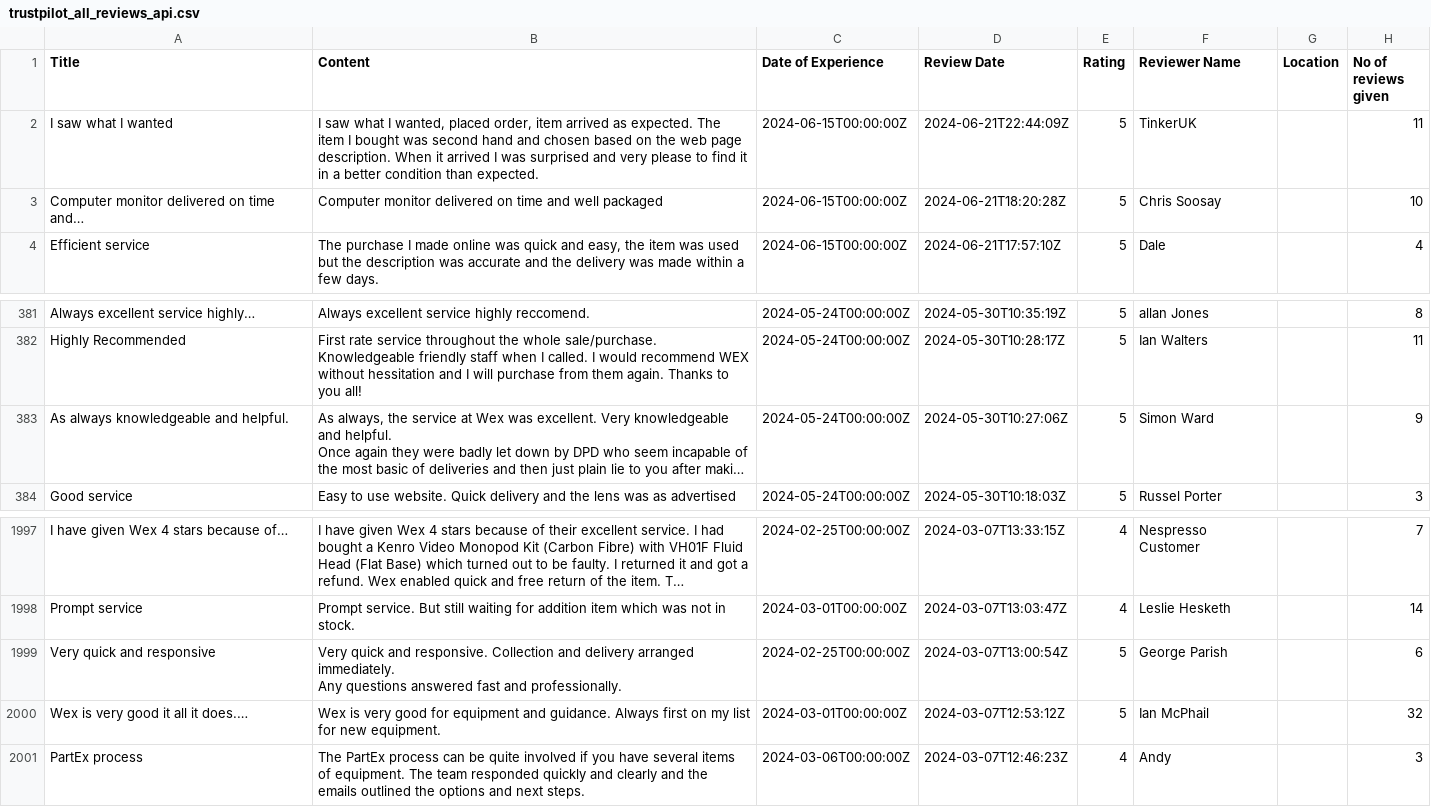
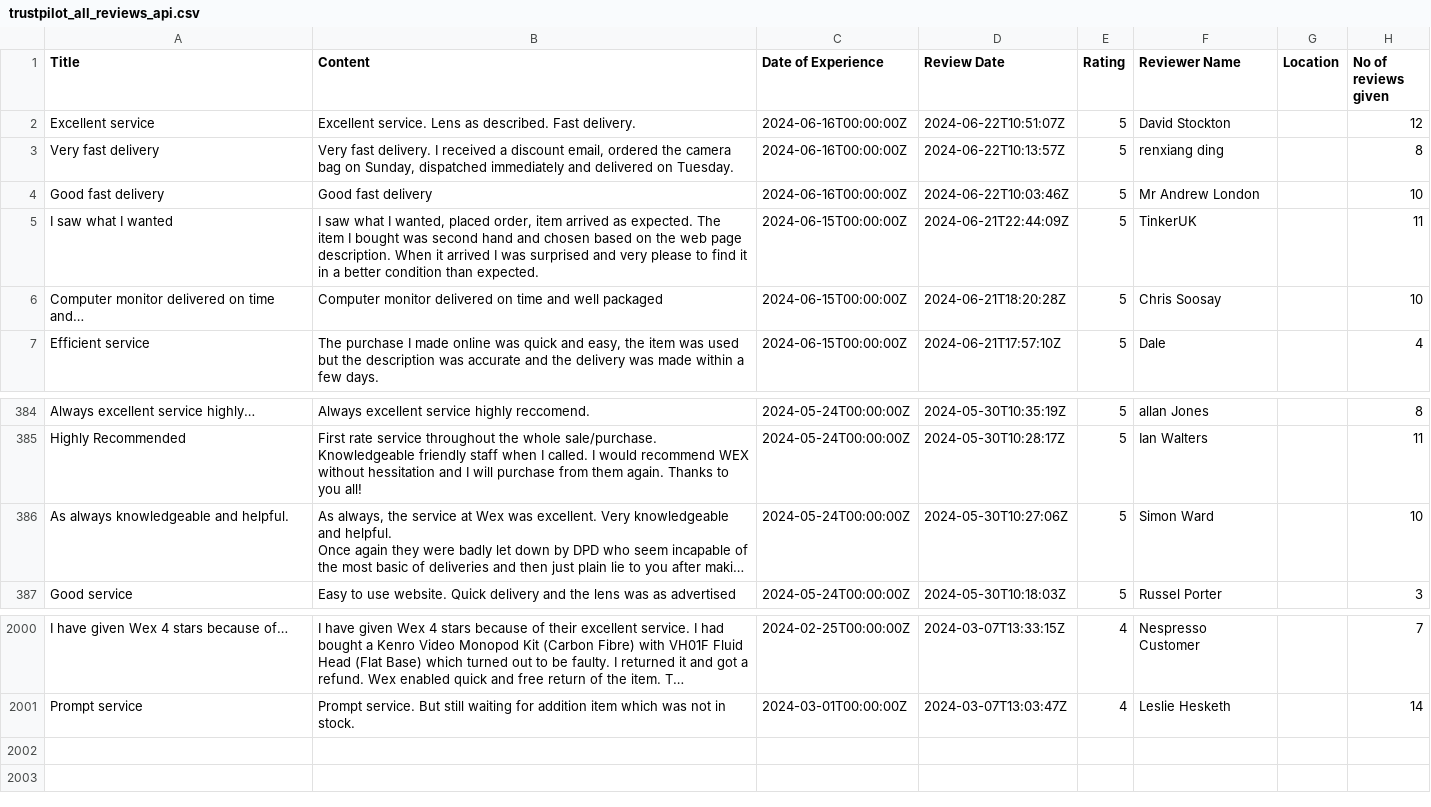
Before and after one commit to amansethuea/WexPhotoVideo, a CSV file: Supervised_ML/Data_Files/trustpilot_all_reviews_api.csv, drawn as a sheet; only a part is shown, gaps mark what is left out; long unchanged cells end in …; removed rows and columns are numbered as before the commit, all else as after; ↵ is a line break in a cell; the diff names each change by its address in the sheet, - before the commit and + after, or states it on an @@ line.

```diff
--- a/Supervised_ML/Data_Files/trustpilot_all_reviews_api.csv
+++ b/Supervised_ML/Data_Files/trustpilot_all_reviews_api.csv
+row 2: Excellent service | Excellent service. Lens as described. Fast delivery. | 2024-06-16T00:00:00Z | 2024-06-22T10:51:07Z | 5 | David Stockton |  | 12
+row 3: Very fast delivery | Very fast delivery. I received a discount email, ordered the camera bag on Sunday, dispatched immediately and delivered on Tuesday. | 2024-06-16T00:00:00Z | 2024-06-22T10:13:57Z | 5 | renxiang ding |  | 8
+row 4: Good fast delivery | Good fast delivery | 2024-06-16T00:00:00Z | 2024-06-22T10:03:46Z | 5 | Mr Andrew London |  | 10
-H386 (No of reviews given): 9
+H386 (No of reviews given): 10
-row 1999: Very quick and responsive | Very quick and responsive. Collection and delivery arranged immediately. ↵ Any questions answered fast and professionally. | 2024-02-25T00:00:00Z | 2024-03-07T13:00:54Z | 5 | George Parish |  | 6
-row 2000: Wex is very good it all it does.… | Wex is very good for equipment and guidance. Always first on my list for new equipment. | 2024-03-01T00:00:00Z | 2024-03-07T12:53:12Z | 5 | Ian McPhail |  | 32
-row 2001: PartEx process | The PartEx process can be quite involved if you have several items of equipment. The team responded quickly and clearly and the emails outlined the options and next steps. | 2024-03-06T00:00:00Z | 2024-03-07T12:46:23Z | 4 | Andy |  | 3
```
Also changed, not shown: Supervised_ML/Data_Files/power_reviews_all_api.csv, Supervised_ML/Model_Train_Data_Files/cleaned_test_data_approach3.csv, 12 other files.
